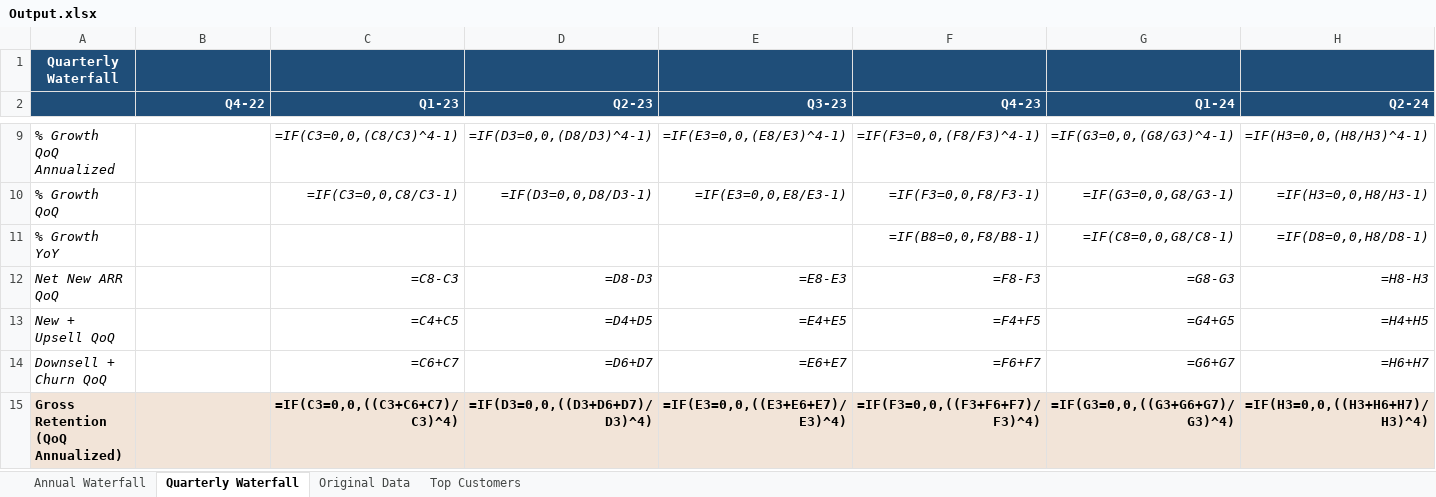
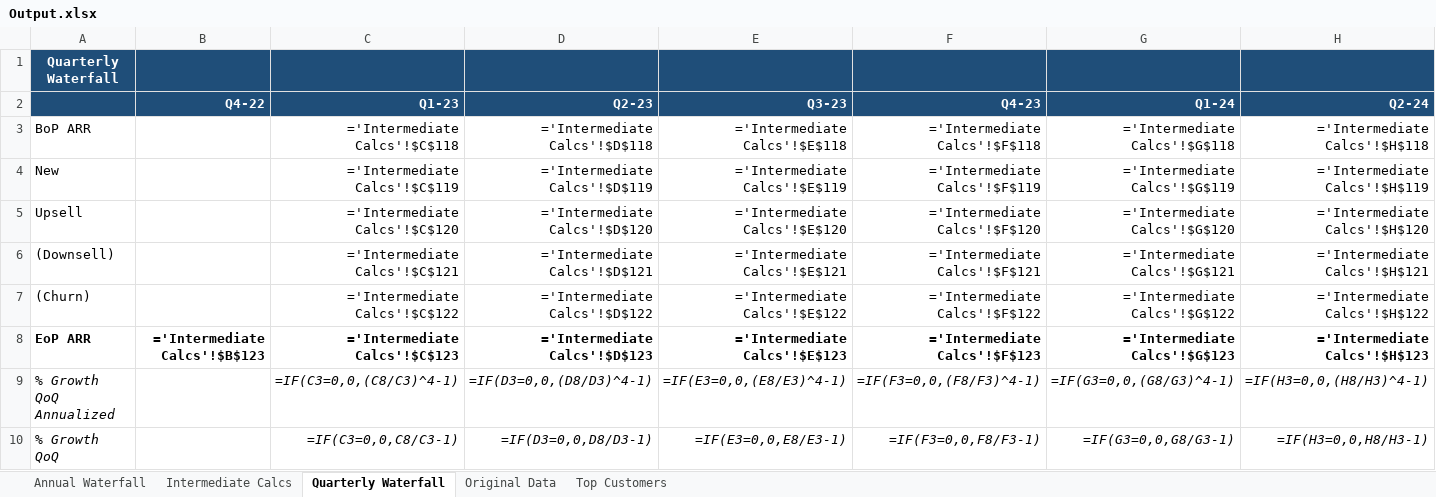
Before and after one commit to azavalny/Quikirr, an Excel workbook: Output.xlsx, sheet Quarterly Waterfall, drawn as a sheet; only a part is shown, gaps mark what is left out; the shorter side is filled out with more unchanged rows; values as stored, in another font and other column widths than the file's, no borders; formulas without a stored value are shown as written; rows hold the shown columns only; the diff covers the shown part only; the diff names each change by its address in the sheet, - before the commit and + after, or states it on an @@ line.

Commit message:
intermediate calcs

```diff
--- a/Output.xlsx (sheet Quarterly Waterfall)
+++ b/Output.xlsx (sheet Quarterly Waterfall)
+sheet tab: Intermediate Calcs
+row 3: BoP ARR |  | ='Intermediate Calcs'!$C$118 | ='Intermediate Calcs'!$D$118 | ='Intermediate Calcs'!$E$118 | ='Intermediate Calcs'!$F$118 | ='Intermediate Calcs'!$G$118 | ='Intermediate Calcs'!$H$118
+row 4: New |  | ='Intermediate Calcs'!$C$119 | ='Intermediate Calcs'!$D$119 | ='Intermediate Calcs'!$E$119 | ='Intermediate Calcs'!$F$119 | ='Intermediate Calcs'!$G$119 | ='Intermediate Calcs'!$H$119
+row 5: Upsell |  | ='Intermediate Calcs'!$C$120 | ='Intermediate Calcs'!$D$120 | ='Intermediate Calcs'!$E$120 | ='Intermediate Calcs'!$F$120 | ='Intermediate Calcs'!$G$120 | ='Intermediate Calcs'!$H$120
+row 6: (Downsell) |  | ='Intermediate Calcs'!$C$121 | ='Intermediate Calcs'!$D$121 | ='Intermediate Calcs'!$E$121 | ='Intermediate Calcs'!$F$121 | ='Intermediate Calcs'!$G$121 | ='Intermediate Calcs'!$H$121
+row 7: (Churn) |  | ='Intermediate Calcs'!$C$122 | ='Intermediate Calcs'!$D$122 | ='Intermediate Calcs'!$E$122 | ='Intermediate Calcs'!$F$122 | ='Intermediate Calcs'!$G$122 | ='Intermediate Calcs'!$H$122
+row 8: EoP ARR | ='Intermediate Calcs'!$B$123 | ='Intermediate Calcs'!$C$123 | ='Intermediate Calcs'!$D$123 | ='Intermediate Calcs'!$E$123 | ='Intermediate Calcs'!$F$123 | ='Intermediate Calcs'!$G$123 | ='Intermediate Calcs'!$H$123
```
Also changed, not shown: 4 added rows and 10 removed rows elsewhere in this sheet, sheet Annual Waterfall, sheet Top Customers, sheet Original Data, 8 other files.
